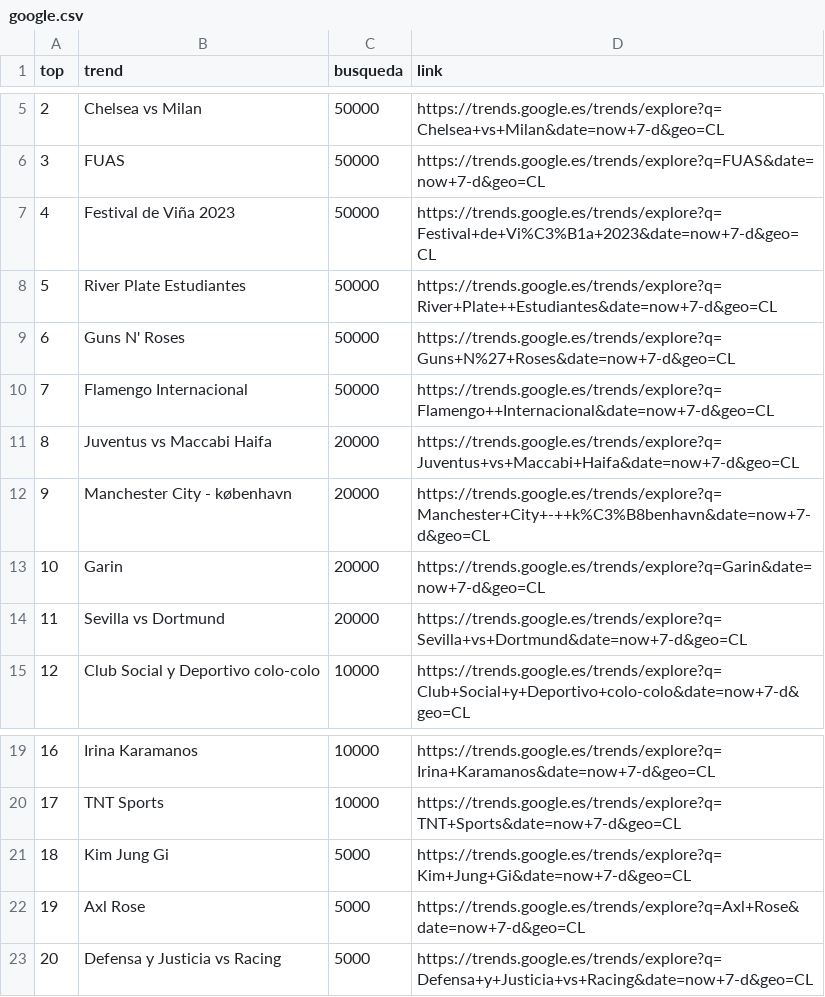
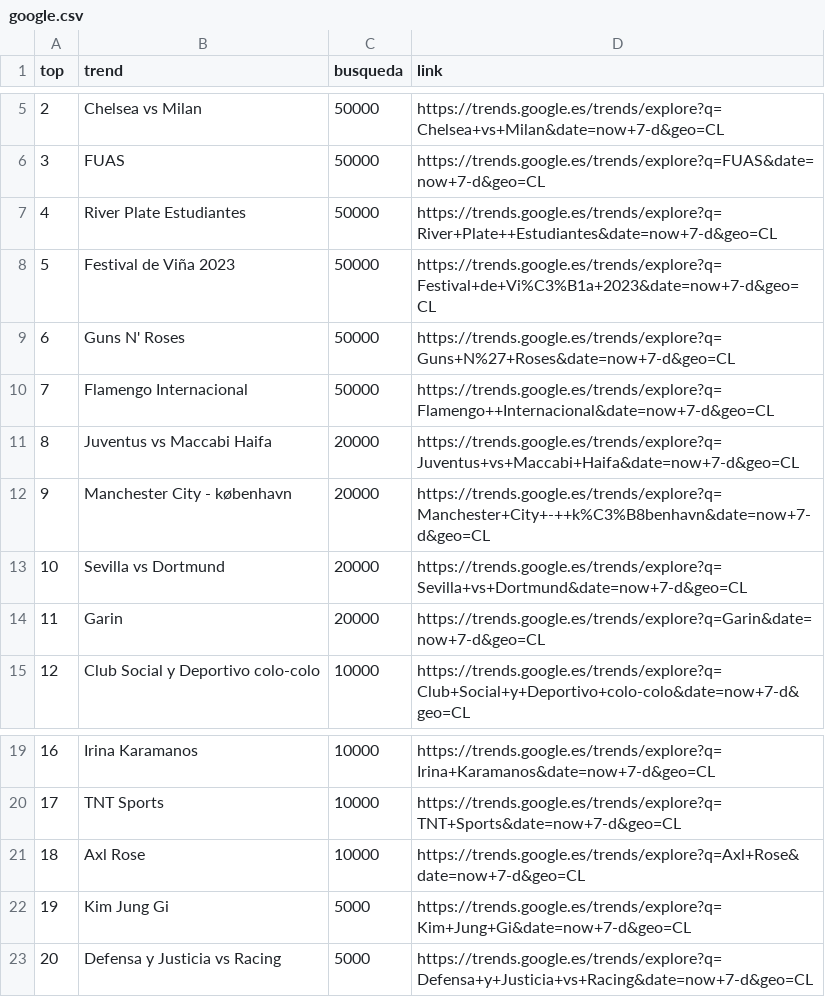
Before and after one commit to cristian-data-science/social_spider_app, a CSV file: resultados/google.csv, drawn as a sheet; only a part is shown, gaps mark what is left out.

```diff
--- a/resultados/google.csv
+++ b/resultados/google.csv
@@ -6,4 +6,4 @@ top,trend,busqueda,link
 3,FUAS,50000,https://trends.google.es/trends/explore?q=FUAS&date=now+7-d&geo=CL
-4,Festival de Viña 2023,50000,https://trends.google.es/trends/explore?q=Festival+de+Vi%C3%B1a+2023&date=now+7-d&geo=CL
-5,River Plate Estudiantes,50000,https://trends.google.es/trends/explore?q=River+Plate++Estudiantes&date=now+7-d&geo=CL
+4,River Plate Estudiantes,50000,https://trends.google.es/trends/explore?q=River+Plate++Estudiantes&date=now+7-d&geo=CL
+5,Festival de Viña 2023,50000,https://trends.google.es/trends/explore?q=Festival+de+Vi%C3%B1a+2023&date=now+7-d&geo=CL
 6,Guns N' Roses,50000,https://trends.google.es/trends/explore?q=Guns+N%27+Roses&date=now+7-d&geo=CL
@@ -12,4 +12,4 @@ top,trend,busqueda,link
 9,Manchester City - københavn,20000,https://trends.google.es/trends/explore?q=Manchester+City+-++k%C3%B8benhavn&date=now+7-d&geo=CL
-10,Garin,20000,https://trends.google.es/trends/explore?q=Garin&date=now+7-d&geo=CL
-11,Sevilla vs Dortmund,20000,https://trends.google.es/trends/explore?q=Sevilla+vs+Dortmund&date=now+7-d&geo=CL
+10,Sevilla vs Dortmund,20000,https://trends.google.es/trends/explore?q=Sevilla+vs+Dortmund&date=now+7-d&geo=CL
+11,Garin,20000,https://trends.google.es/trends/explore?q=Garin&date=now+7-d&geo=CL
 12,Club Social y Deportivo colo-colo,10000,https://trends.google.es/trends/explore?q=Club+Social+y+Deportivo+colo-colo&date=now+7-d&geo=CL
@@ -20,4 +20,4 @@ top,trend,busqueda,link
 17,TNT Sports,10000,https://trends.google.es/trends/explore?q=TNT+Sports&date=now+7-d&geo=CL
-18,Kim Jung Gi,5000,https://trends.google.es/trends/explore?q=Kim+Jung+Gi&date=now+7-d&geo=CL
-19,Axl Rose,5000,https://trends.google.es/trends/explore?q=Axl+Rose&date=now+7-d&geo=CL
+18,Axl Rose,10000,https://trends.google.es/trends/explore?q=Axl+Rose&date=now+7-d&geo=CL
+19,Kim Jung Gi,5000,https://trends.google.es/trends/explore?q=Kim+Jung+Gi&date=now+7-d&geo=CL
 20,Defensa y Justicia vs Racing,5000,https://trends.google.es/trends/explore?q=Defensa+y+Justicia+vs+Racing&date=now+7-d&geo=CL
```
Also changed, not shown: resultados/twitter.csv, resultados/youtube.csv.
